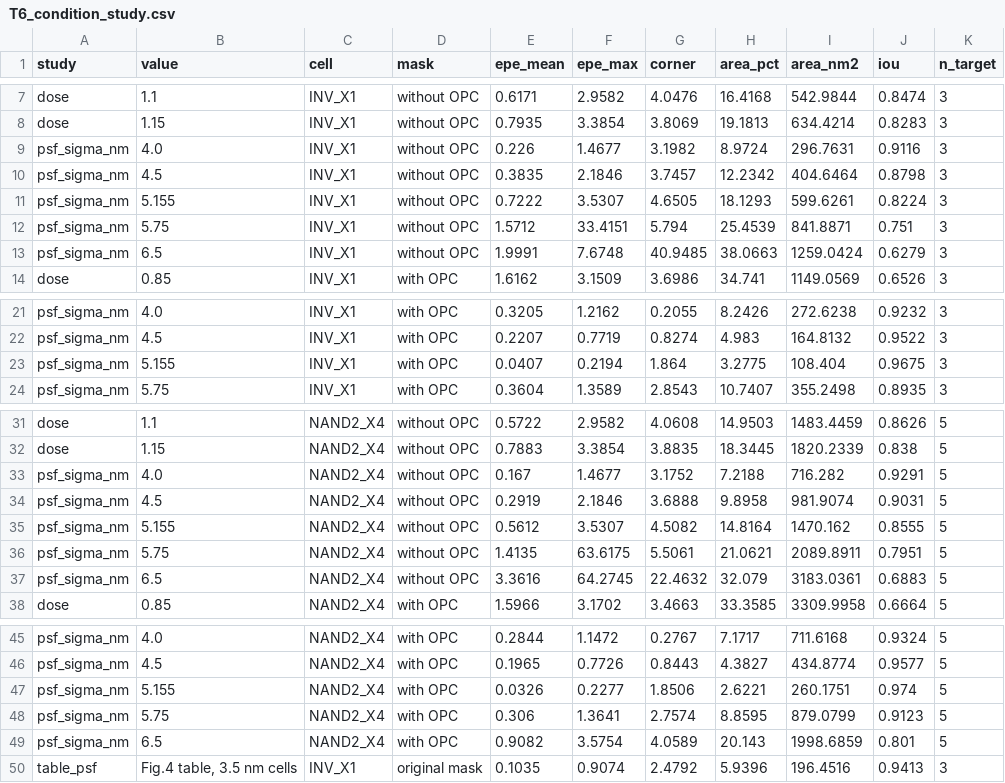
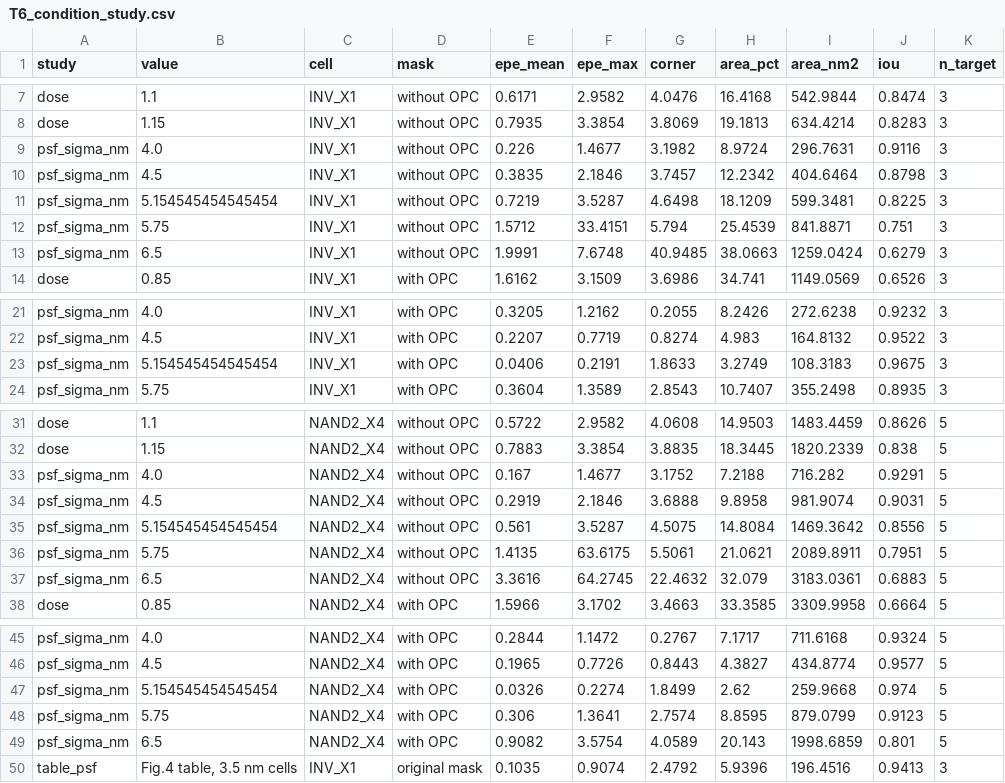
Before and after one commit to sjlee-research/opc, a CSV file: outputs/assignment/tables/T6_condition_study.csv, drawn as a sheet; only a part is shown, gaps mark what is left out; the diff names each change by its address in the sheet, - before the commit and + after, or states it on an @@ line.

```diff
--- a/outputs/assignment/tables/T6_condition_study.csv
+++ b/outputs/assignment/tables/T6_condition_study.csv
-B11 (value): 5.155
+B11 (value): 5.154545454545454
-E11 (epe_mean): 0.7222
+E11 (epe_mean): 0.7219
-F11 (epe_max): 3.5307
+F11 (epe_max): 3.5287
-G11 (corner): 4.6505
+G11 (corner): 4.6498
-H11 (area_pct): 18.1293
+H11 (area_pct): 18.1209
-I11 (area_nm2): 599.6261
+I11 (area_nm2): 599.3481
-J11 (iou): 0.8224
+J11 (iou): 0.8225
-B23 (value): 5.155
+B23 (value): 5.154545454545454
-E23 (epe_mean): 0.0407
+E23 (epe_mean): 0.0406
-F23 (epe_max): 0.2194
+F23 (epe_max): 0.2191
-G23 (corner): 1.864
+G23 (corner): 1.8633
-H23 (area_pct): 3.2775
+H23 (area_pct): 3.2749
-I23 (area_nm2): 108.404
+I23 (area_nm2): 108.3183
-B35 (value): 5.155
+B35 (value): 5.154545454545454
-E35 (epe_mean): 0.5612
+E35 (epe_mean): 0.561
-F35 (epe_max): 3.5307
+F35 (epe_max): 3.5287
-G35 (corner): 4.5082
+G35 (corner): 4.5075
-H35 (area_pct): 14.8164
+H35 (area_pct): 14.8084
-I35 (area_nm2): 1470.162
+I35 (area_nm2): 1469.3642
-J35 (iou): 0.8555
+J35 (iou): 0.8556
-B47 (value): 5.155
+B47 (value): 5.154545454545454
-F47 (epe_max): 0.2277
+F47 (epe_max): 0.2274
-G47 (corner): 1.8506
+G47 (corner): 1.8499
-H47 (area_pct): 2.6221
+H47 (area_pct): 2.62
-I47 (area_nm2): 260.1751
+I47 (area_nm2): 259.9668
```
Also changed, not shown: outputs/assignment/tables/T4_cd_gauges.csv, outputs/assignment/tables/T7_mask_shadow.csv, 9 other files.
